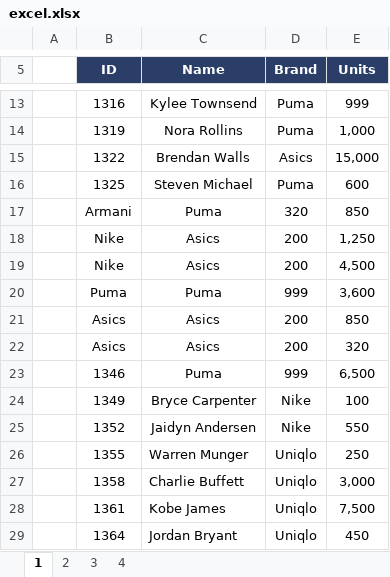
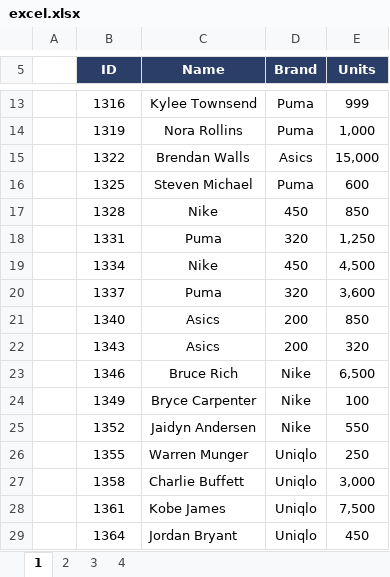
Before and after one commit to aehrath/my_test_apps, an Excel workbook: test_data/excel.xlsx, sheet 1, drawn as a sheet; only a part is shown, gaps mark what is left out; values as stored, in another font and other column widths than the file's, no borders; conditional formats not drawn; removed rows and columns are numbered as before the commit, all else as after; the diff names each change by its address in the sheet, - before the commit and + after, or states it on an @@ line.

Commit message:
dds

```diff
--- a/test_data/excel.xlsx (sheet 1)
+++ b/test_data/excel.xlsx (sheet 1)
-row 17:  | Armani | Puma | 320 | 850
-row 18:  | Nike | Asics | 200 | 1,250
-row 19:  | Nike | Asics | 200 | 4,500
-row 20:  | Puma | Puma | 999 | 3,600
+row 17:  | 1328 | Nike | 450 | 850
+row 18:  | 1331 | Puma | 320 | 1,250
+row 19:  | 1334 | Nike | 450 | 4,500
+row 20:  | 1337 | Puma | 320 | 3,600
-B21 (ID): Asics
+B21 (ID): 1340
-B22 (ID): Asics
+B22 (ID): 1343
-C23 (Name): Puma
+C23 (Name): Bruce Rich
-D23 (Brand): 999
+D23 (Brand): Nike
```
